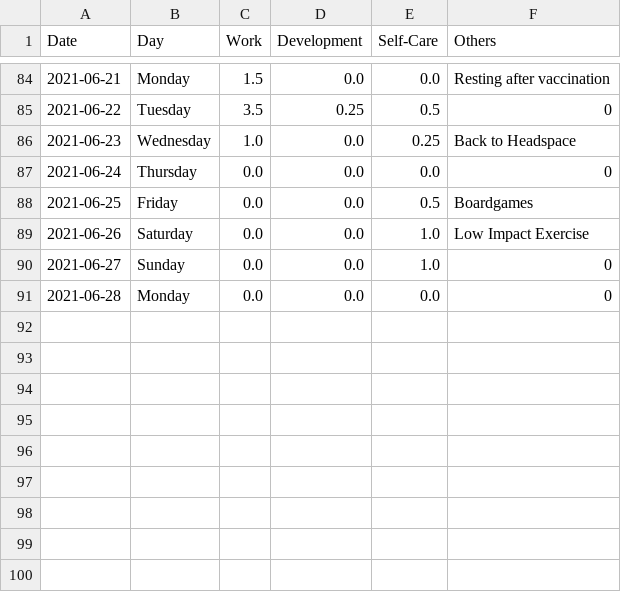
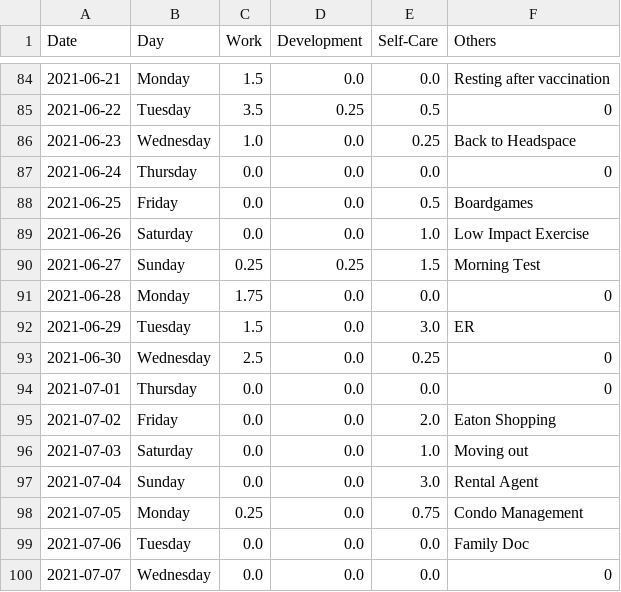
Before and after one commit to krystinli/Time_Management, a CSV file: data/data2.csv, drawn as a sheet; only a part is shown, gaps mark what is left out.

```diff
--- a/data/data2.csv
+++ b/data/data2.csv
@@ -89,3 +89,12 @@ Date,Day,Work,Development,Self-Care,Others
 2021-06-26,Saturday,0.0,0.0,1.0,Low Impact Exercise
-2021-06-27,Sunday,0.0,0.0,1.0,0
-2021-06-28,Monday,0.0,0.0,0.0,0
+2021-06-27,Sunday,0.25,0.25,1.5,Morning Test
+2021-06-28,Monday,1.75,0.0,0.0,0
+2021-06-29,Tuesday,1.5,0.0,3.0,ER
+2021-06-30,Wednesday,2.5,0.0,0.25,0
+2021-07-01,Thursday,0.0,0.0,0.0,0
+2021-07-02,Friday,0.0,0.0,2.0,Eaton Shopping
+2021-07-03,Saturday,0.0,0.0,1.0,Moving out
+2021-07-04,Sunday,0.0,0.0,3.0,Rental Agent
+2021-07-05,Monday,0.25,0.0,0.75,Condo Management
+2021-07-06,Tuesday,0.0,0.0,0.0,Family Doc
+2021-07-07,Wednesday,0.0,0.0,0.0,0
```
Also changed, not shown: 4 other files.
